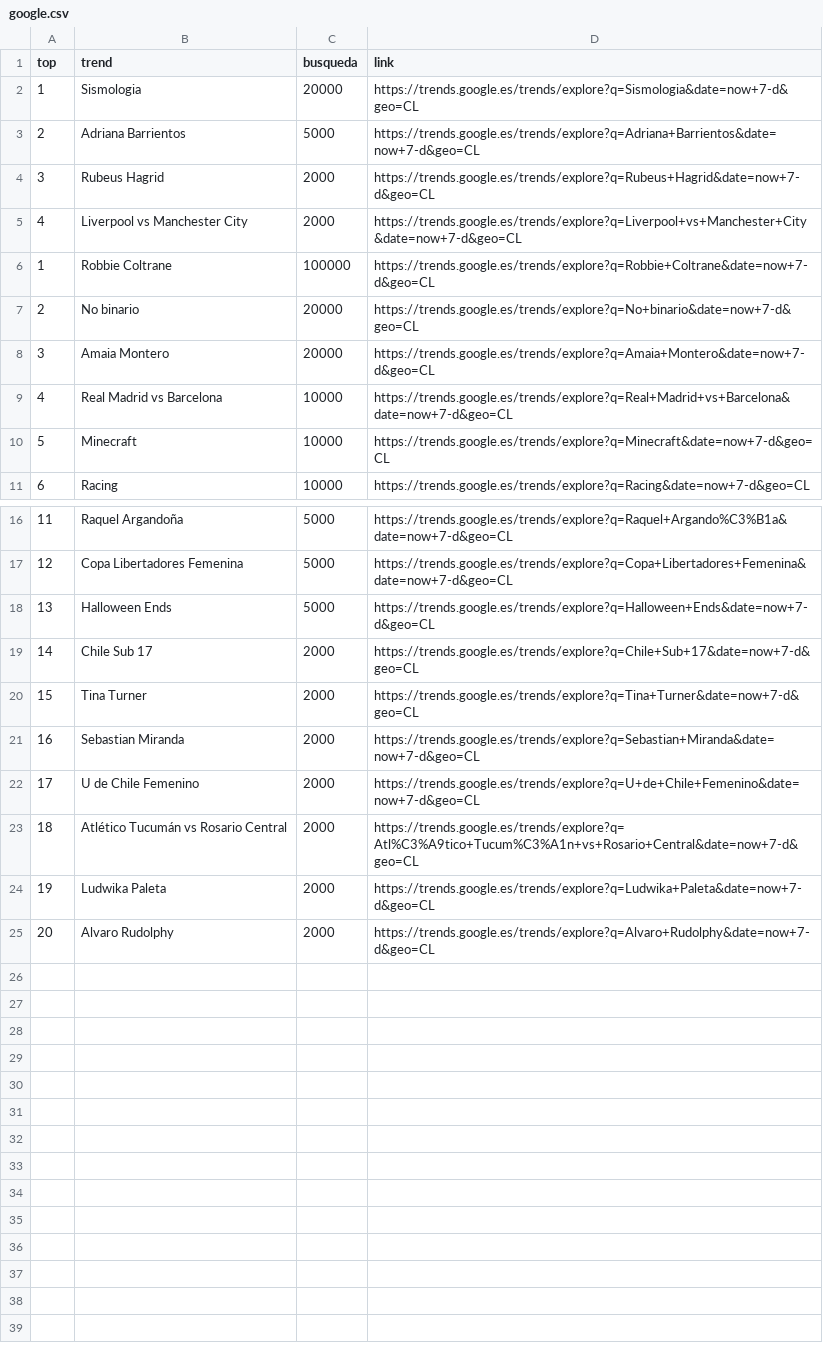
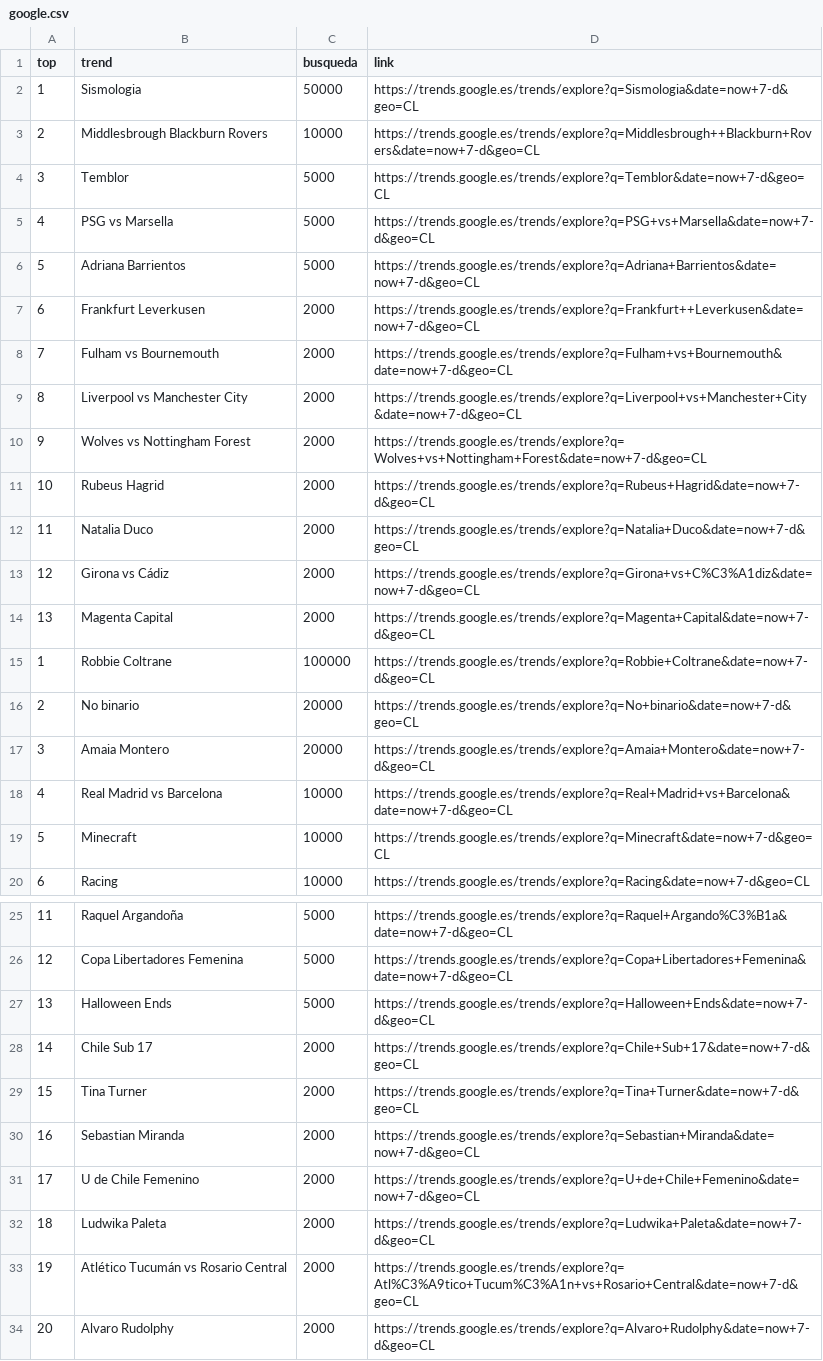
Before and after one commit to cristian-data-science/social_spider_app, a CSV file: resultados/google.csv, drawn as a sheet; only a part is shown, gaps mark what is left out; addresses are those after the commit; the diff names each change by its address in the sheet, - before the commit and + after, or states it on an @@ line.

Commit message:
results update

```diff
--- a/resultados/google.csv
+++ b/resultados/google.csv
-C2 (busqueda): 20000
+C2 (busqueda): 50000
+row 3: 2 | Middlesbrough Blackburn Rovers | 10000 | https://trends.google.es/trends/explore?q=Middlesbrough++Blackburn+Rovers&date=now+7-d&geo=CL
+row 4: 3 | Temblor | 5000 | https://trends.google.es/trends/explore?q=Temblor&date=now+7-d&geo=CL
+row 5: 4 | PSG vs Marsella | 5000 | https://trends.google.es/trends/explore?q=PSG+vs+Marsella&date=now+7-d&geo=CL
@@ column A (top) renumbered between rows 6 and 33 @@
+row 7: 6 | Frankfurt Leverkusen | 2000 | https://trends.google.es/trends/explore?q=Frankfurt++Leverkusen&date=now+7-d&geo=CL
+row 8: 7 | Fulham vs Bournemouth | 2000 | https://trends.google.es/trends/explore?q=Fulham+vs+Bournemouth&date=now+7-d&geo=CL
+row 9: 8 | Liverpool vs Manchester City | 2000 | https://trends.google.es/trends/explore?q=Liverpool+vs+Manchester+City&date=now+7-d&geo=CL
+row 10: 9 | Wolves vs Nottingham Forest | 2000 | https://trends.google.es/trends/explore?q=Wolves+vs+Nottingham+Forest&date=now+7-d&geo=CL
+row 12: 11 | Natalia Duco | 2000 | https://trends.google.es/trends/explore?q=Natalia+Duco&date=now+7-d&geo=CL
+row 13: 12 | Girona vs Cádiz | 2000 | https://trends.google.es/trends/explore?q=Girona+vs+C%C3%A1diz&date=now+7-d&geo=CL
-B14 (trend): Liverpool vs Manchester City
+B14 (trend): Magenta Capital
-D14 (link): https://trends.google.es/trends/explore?q=Liverpool+vs+Manchester+City&date=now+7-d&geo=CL
+D14 (link): https://trends.google.es/trends/explore?q=Magenta+Capital&date=now+7-d&geo=CL
@@ row 24 moved to row 32: 18 @@
```
Also changed, not shown: resultados/twitter.csv, resultados/youtube.csv.
